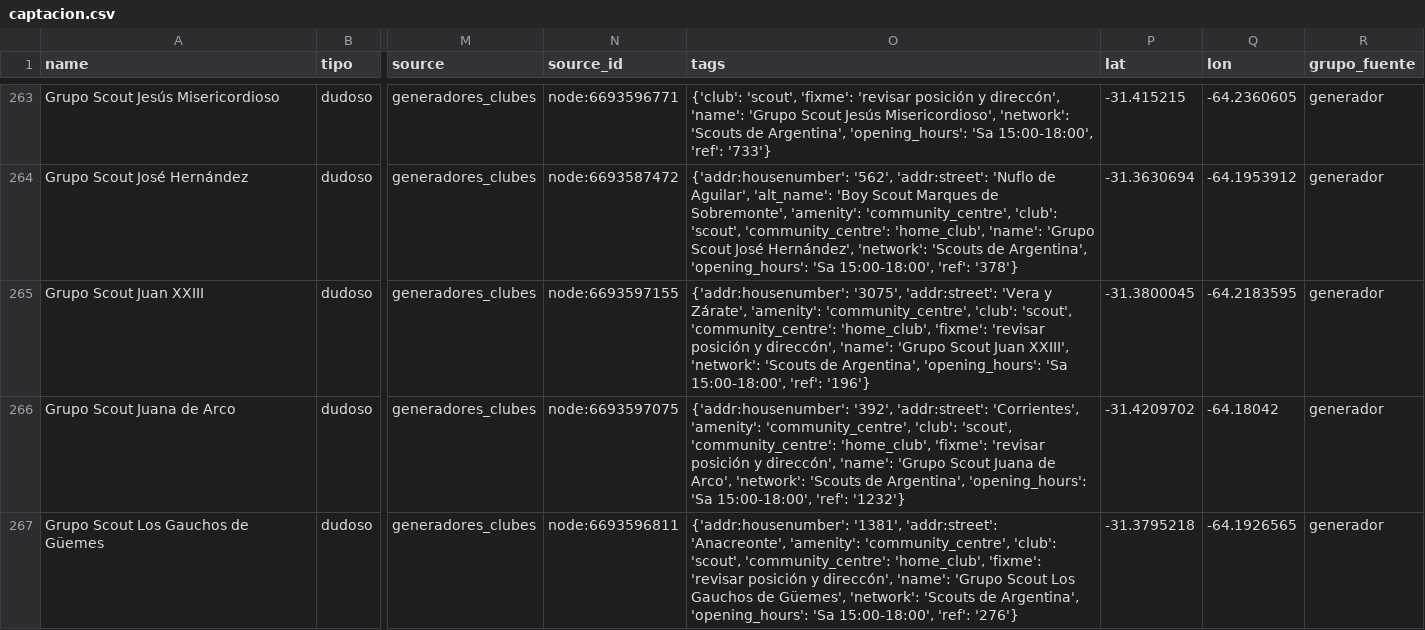
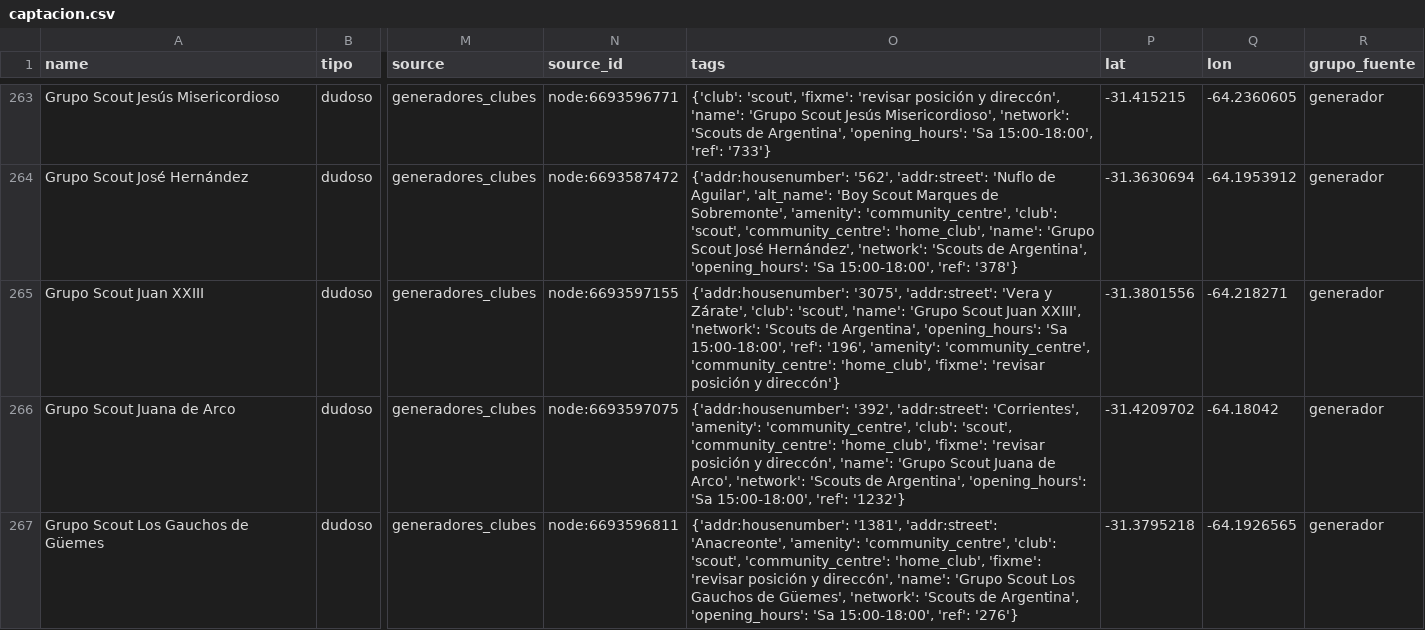
Before and after one commit to pase360/pase360-agente-captacion, a CSV file: datos/reportes/captacion.csv, drawn as a sheet; only a part is shown, gaps mark what is left out; the diff covers the shown part only; the diff names each change by its address in the sheet, - before the commit and + after, or states it on an @@ line.

```diff
--- a/datos/reportes/captacion.csv
+++ b/datos/reportes/captacion.csv
-O265 (tags): …y Zárate', 'amenity': 'community_centre', 'club': 'scout', 'community_centre': 'home_club', 'fixme': 'revisar posición y direccón', 'name': 'Grupo Scout Juan XXIII', 'network': 'Scouts de Argentina', 'opening_hours': 'Sa 15:00-18:00', 'ref': '196'}
+O265 (tags): …y Zárate', 'club': 'scout', 'name': 'Grupo Scout Juan XXIII', 'network': 'Scouts de Argentina', 'opening_hours': 'Sa 15:00-18:00', 'ref': '196', 'amenity': 'community_centre', 'community_centre': 'home_club', 'fixme': 'revisar posición y direccón'}
-P265 (lat): -31.3800045
+P265 (lat): -31.3801556
-Q265 (lon): -64.2183595
+Q265 (lon): -64.218271
```
Also changed, not shown: 5 edited cells elsewhere in this file, 4 other files.
